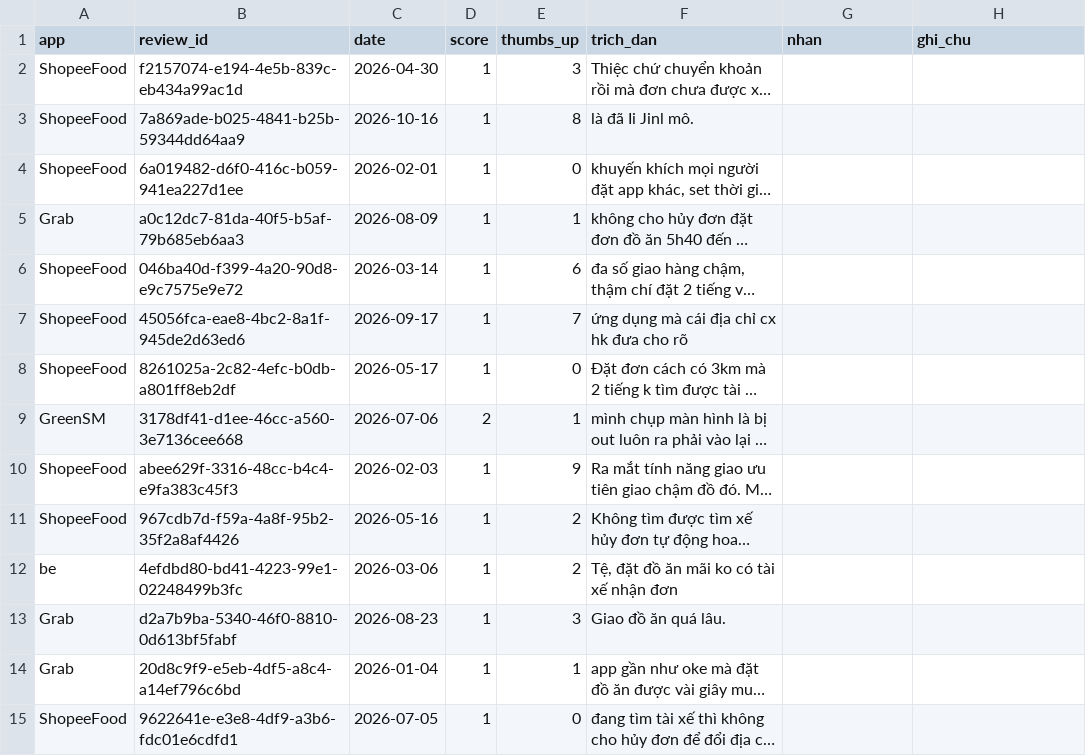
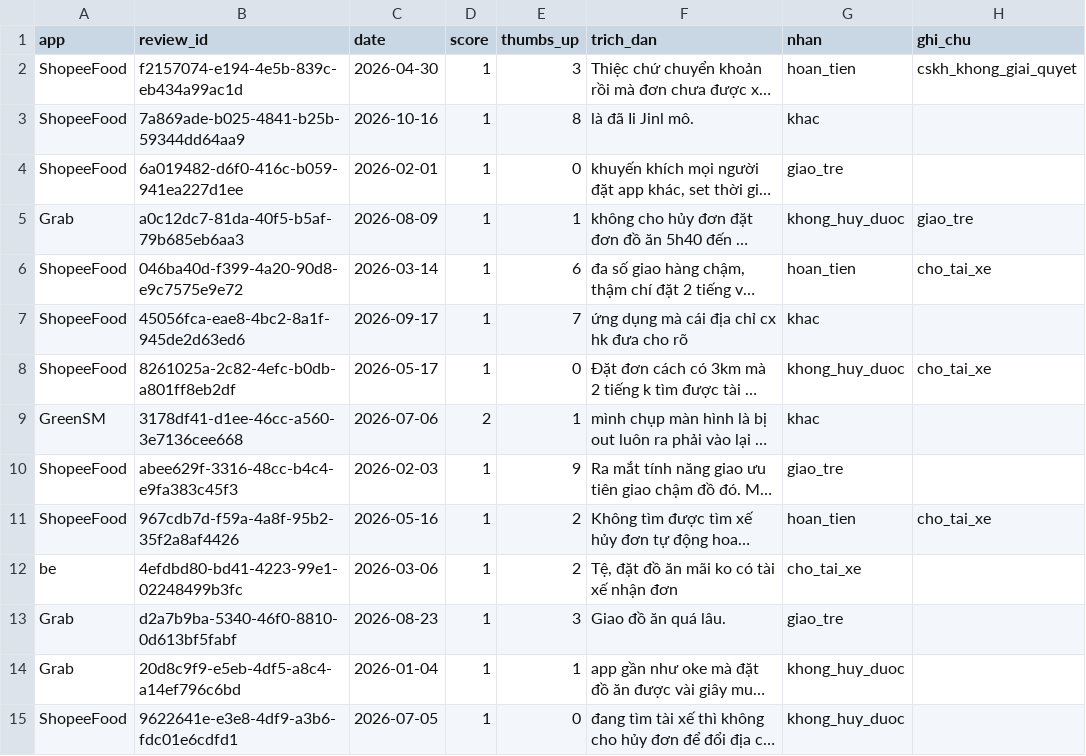
Before and after one commit to khanhvnm/K5-Day15-L3B-RUA, a CSV file: evidence/labels/part2.csv, drawn as a sheet; only a part is shown; long unchanged cells end in …; the diff covers the shown part only; the diff names each change by its address in the sheet, - before the commit and + after, or states it on an @@ line.

Commit message:
hoan thanh gan nhan part2

```diff
--- a/evidence/labels/part2.csv
+++ b/evidence/labels/part2.csv
-G2 (nhan): (empty)
+G2 (nhan): hoan_tien
-H2 (ghi_chu): (empty)
+H2 (ghi_chu): cskh_khong_giai_quyet
-G3 (nhan): (empty)
+G3 (nhan): khac
-G4 (nhan): (empty)
+G4 (nhan): giao_tre
-G5 (nhan): (empty)
+G5 (nhan): khong_huy_duoc
-H5 (ghi_chu): (empty)
+H5 (ghi_chu): giao_tre
-G6 (nhan): (empty)
+G6 (nhan): hoan_tien
-H6 (ghi_chu): (empty)
+H6 (ghi_chu): cho_tai_xe
-G7 (nhan): (empty)
+G7 (nhan): khac
-G8 (nhan): (empty)
+G8 (nhan): khong_huy_duoc
-H8 (ghi_chu): (empty)
+H8 (ghi_chu): cho_tai_xe
-G9 (nhan): (empty)
+G9 (nhan): khac
-G10 (nhan): (empty)
+G10 (nhan): giao_tre
-G11 (nhan): (empty)
+G11 (nhan): hoan_tien
-H11 (ghi_chu): (empty)
+H11 (ghi_chu): cho_tai_xe
-G12 (nhan): (empty)
+G12 (nhan): cho_tai_xe
-G13 (nhan): (empty)
+G13 (nhan): giao_tre
-G14:G15 (nhan): (empty)
+G14:G15 (nhan): khong_huy_duoc
```
Also changed, not shown: 81 edited cells elsewhere in this file.
